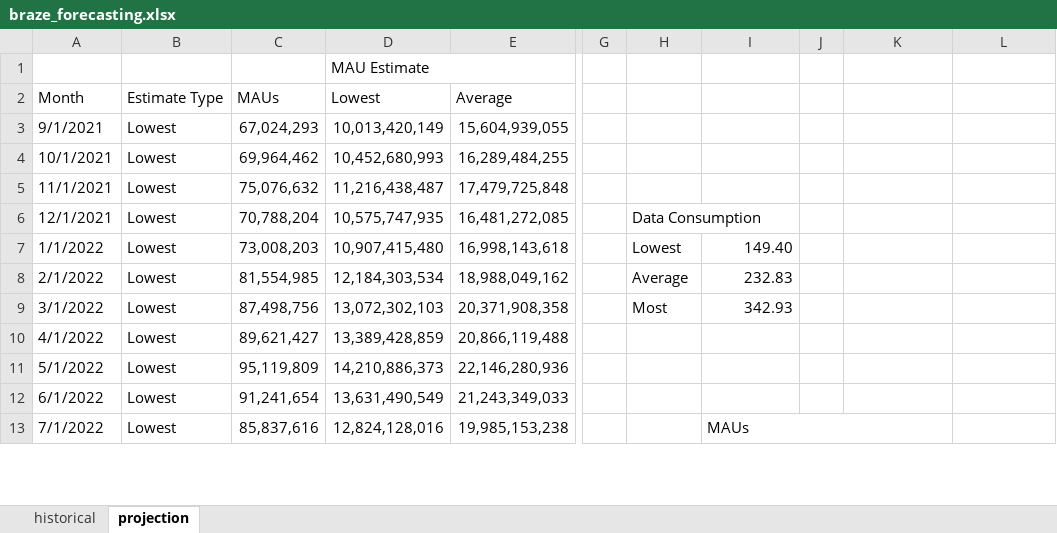
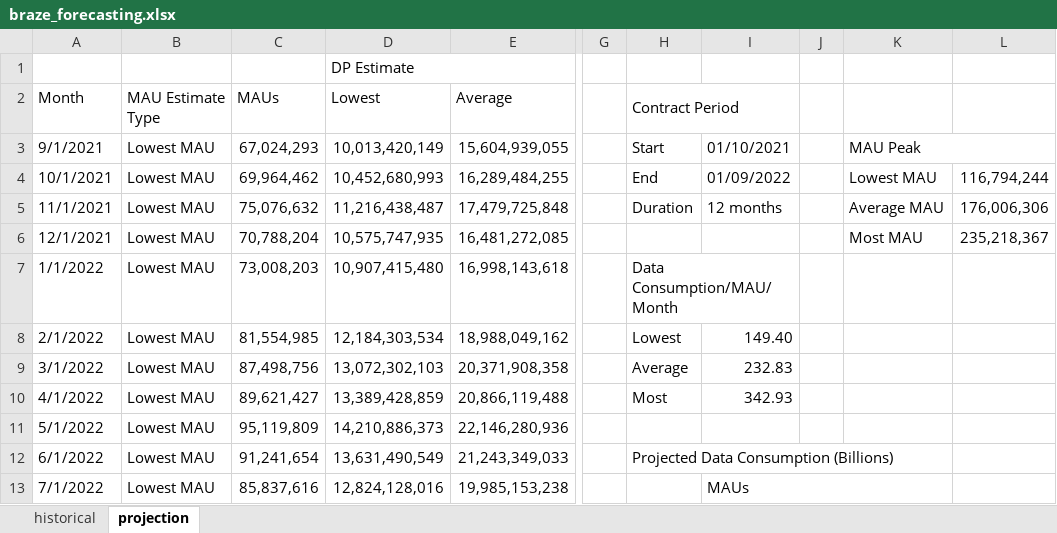
Before and after one commit to mcastino/adhoc-analysis, an Excel workbook: braze_data_consumption/braze_forecasting.xlsx, sheet projection, drawn as a sheet; only a part is shown, gaps mark what is left out; values as stored, in another font and other column widths than the file's, no cell formats; charts and pictures not drawn; the diff covers the shown part only; the diff names each change by its address in the sheet, - before the commit and + after, or states it on an @@ line.

```diff
--- a/braze_data_consumption/braze_forecasting.xlsx (sheet projection)
+++ b/braze_data_consumption/braze_forecasting.xlsx (sheet projection)
-D1 (Lowest): MAU Estimate
+D1 (Lowest): DP Estimate
-B2: Estimate Type
+B2: MAU Estimate Type
-H2: (empty)
+H2: Contract Period
+H2:I2 merged
-B3:B13 (MAU Estimate Type): Lowest
+B3:B13 (MAU Estimate Type): Lowest MAU
-H3 (Contract Period): (empty)
+H3 (Contract Period): Start
-I3: (empty)
+I3: 01/10/2021
-K3: (empty)
+K3: MAU Peak
+K3:L3 merged
-H4 (Contract Period): (empty)
+H4 (Contract Period): End
-I4: (empty)
+I4: 01/09/2022
-K4: (empty)
+K4: Lowest MAU
-L4: (empty)
+L4: 116,794,244
-H5 (Contract Period): (empty)
+H5 (Contract Period): Duration
-I5: (empty)
+I5: 12 months
-K5: (empty)
+K5: Average MAU
-L5: (empty)
+L5: 176,006,306
-H6 (Contract Period): Data Consumption
+H6 (Contract Period): (empty)
-H6:I6 merged
-K6: (empty)
+K6: Most MAU
-L6: (empty)
+L6: 235,218,367
-H7 (Contract Period): Lowest
+H7 (Contract Period): Data Consumption/MAU/Month
+H7:I7 merged
-I7: 149.40
+I7: (empty)
-H8 (Contract Period): Average
+H8 (Contract Period): Lowest
-I8: 232.83
+I8: 149.40
-H9 (Contract Period): Most
+H9 (Contract Period): Average
-I9: 342.93
+I9: 232.83
-H10 (Contract Period): (empty)
+H10 (Contract Period): Most
-I10: (empty)
+I10: 342.93
-H12 (Contract Period): (empty)
+H12 (Contract Period): Projected Data Consumption (Billions)
+H12:K12 merged
```
Also changed, not shown: 74 edited cells and merged cells elsewhere in this sheet, sheet historical, cell formats, formulas that keep their value, charts or pictures, 2 other files.
